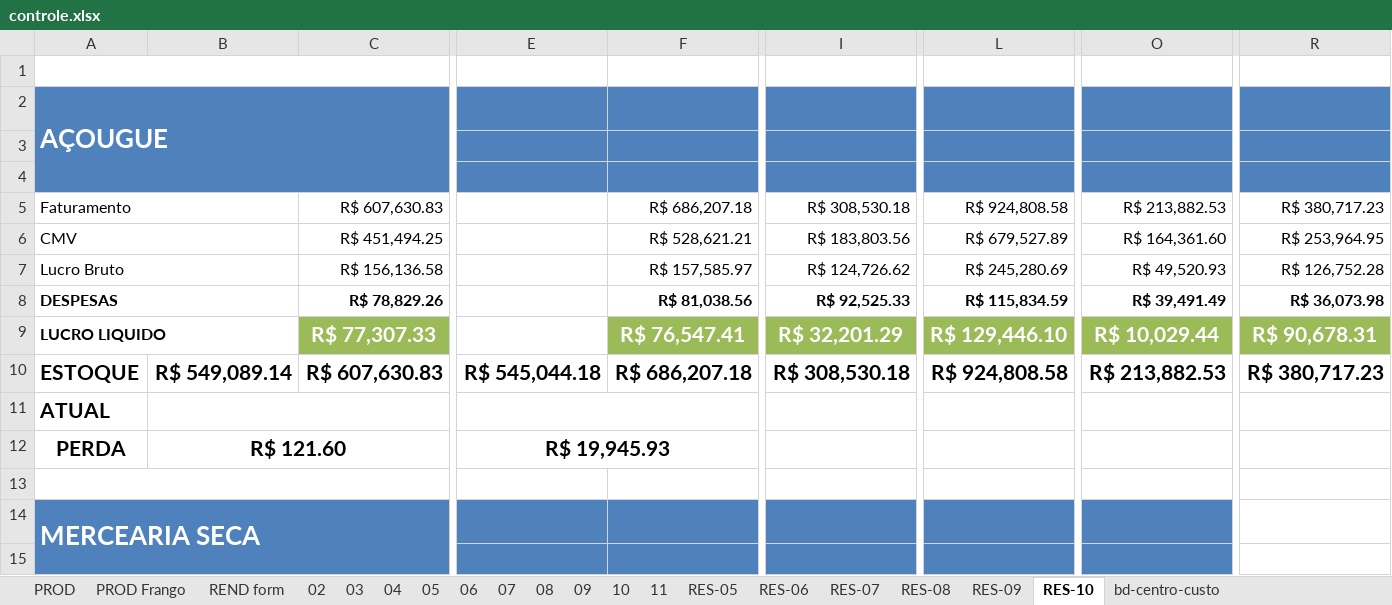
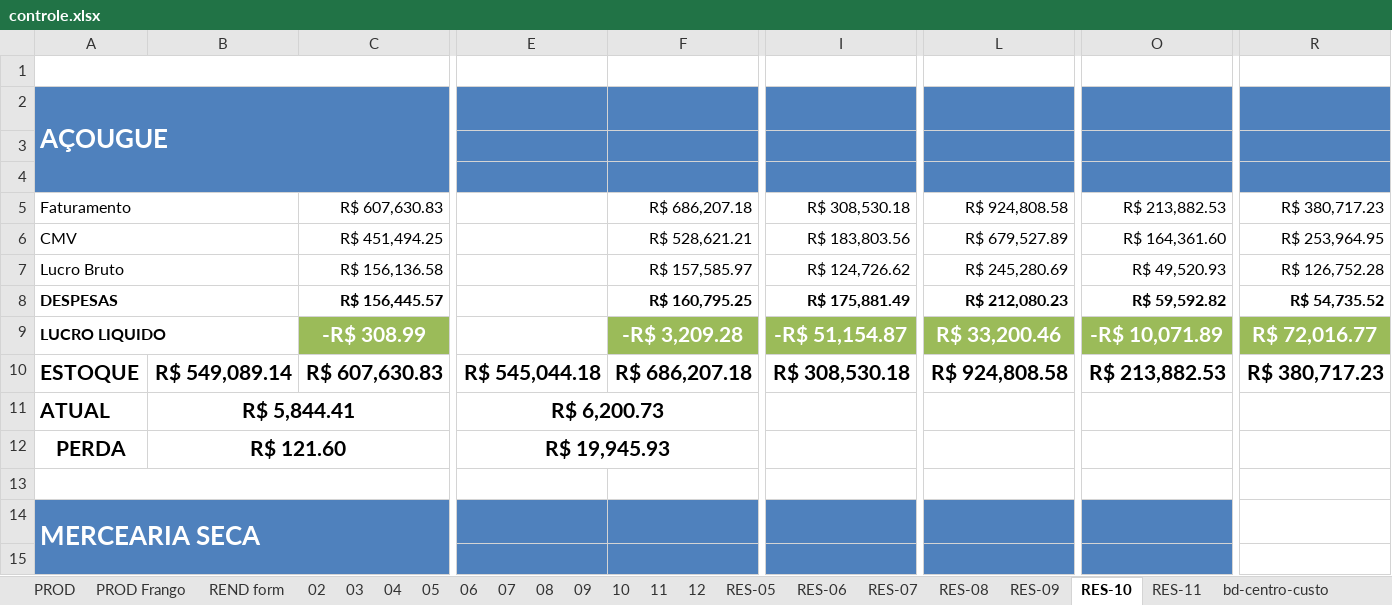
Before and after one commit to repositoryVPS/appMercado, an Excel workbook: controle.xlsx, sheet RES-10, drawn as a sheet; only a part is shown, gaps mark what is left out; values as stored, in another font and other column widths than the file's, no borders; charts and pictures and conditional formats not drawn; the diff covers the shown part only; the diff names each change by its address in the sheet, - before the commit and + after, or states it on an @@ line.

```diff
--- a/controle.xlsx (sheet RES-10)
+++ b/controle.xlsx (sheet RES-10)
+sheet tab: 12
+sheet tab: RES-11
-C8: R$ 78,829.26
+C8: R$ 156,445.57
-F8: R$ 81,038.56
+F8: R$ 160,795.25
-I8: R$ 92,525.33
+I8: R$ 175,881.49
-L8: R$ 115,834.59
+L8: R$ 212,080.23
-O8: R$ 39,491.49
+O8: R$ 59,592.82
-R8: R$ 36,073.98
+R8: R$ 54,735.52
-C9: R$ 77,307.33
+C9: -R$ 308.99
-F9: R$ 76,547.41
+F9: -R$ 3,209.28
-I9: R$ 32,201.29
+I9: -R$ 51,154.87
-L9: R$ 129,446.10
+L9: R$ 33,200.46
-O9: R$ 10,029.44
+O9: -R$ 10,071.89
-R9: R$ 90,678.31
+R9: R$ 72,016.77
-B11: (empty)
+B11: R$ 5,844.41
-E11: (empty)
+E11: R$ 6,200.73
```
Also changed, not shown: 6 added rows, 12 removed rows, 84 edited cells and merged cells elsewhere in this sheet, sheet bd-centro-custo, sheet 11, charts or pictures.
